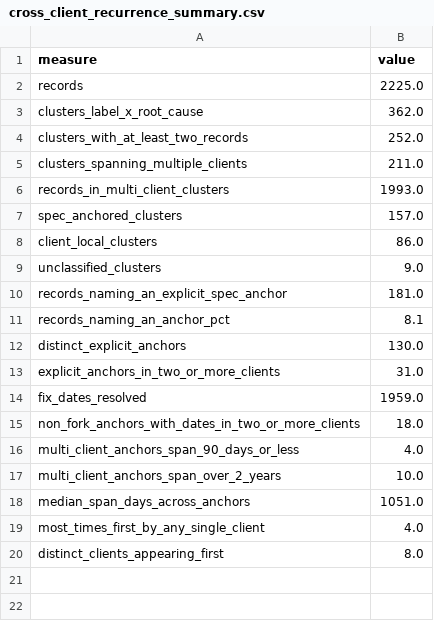
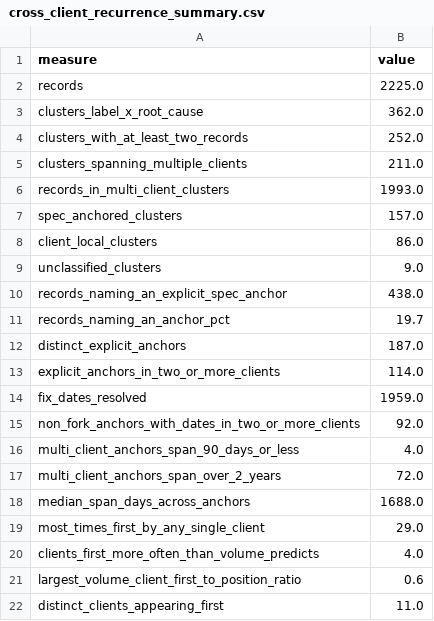
Before and after one commit to NyxFoundation/ethereum-vuln-dataset, a CSV file: docs/paper/tables/cross_client_recurrence_summary.csv, drawn as a sheet.

```diff
--- a/docs/paper/tables/cross_client_recurrence_summary.csv
+++ b/docs/paper/tables/cross_client_recurrence_summary.csv
@@ -9,12 +9,14 @@ client_local_clusters,86.0
 unclassified_clusters,9.0
-records_naming_an_explicit_spec_anchor,181.0
-records_naming_an_anchor_pct,8.1
-distinct_explicit_anchors,130.0
-explicit_anchors_in_two_or_more_clients,31.0
+records_naming_an_explicit_spec_anchor,438.0
+records_naming_an_anchor_pct,19.7
+distinct_explicit_anchors,187.0
+explicit_anchors_in_two_or_more_clients,114.0
 fix_dates_resolved,1959.0
-non_fork_anchors_with_dates_in_two_or_more_clients,18.0
+non_fork_anchors_with_dates_in_two_or_more_clients,92.0
 multi_client_anchors_span_90_days_or_less,4.0
-multi_client_anchors_span_over_2_years,10.0
-median_span_days_across_anchors,1051.0
-most_times_first_by_any_single_client,4.0
-distinct_clients_appearing_first,8.0
+multi_client_anchors_span_over_2_years,72.0
+median_span_days_across_anchors,1688.0
+most_times_first_by_any_single_client,29.0
+clients_first_more_often_than_volume_predicts,4.0
+largest_volume_client_first_to_position_ratio,0.6
+distinct_clients_appearing_first,11.0
```
Also changed, not shown: 6 other files.
